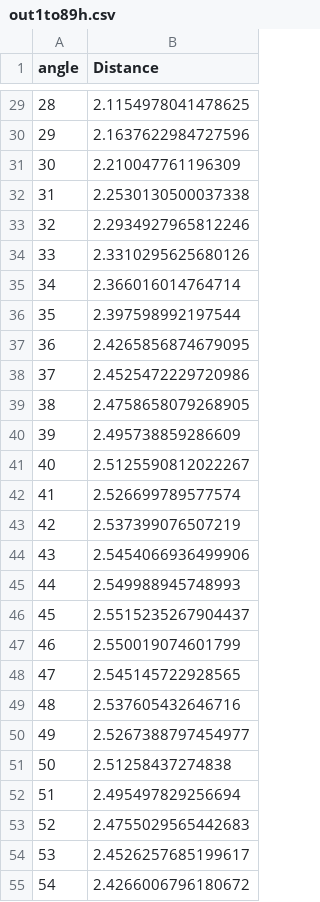
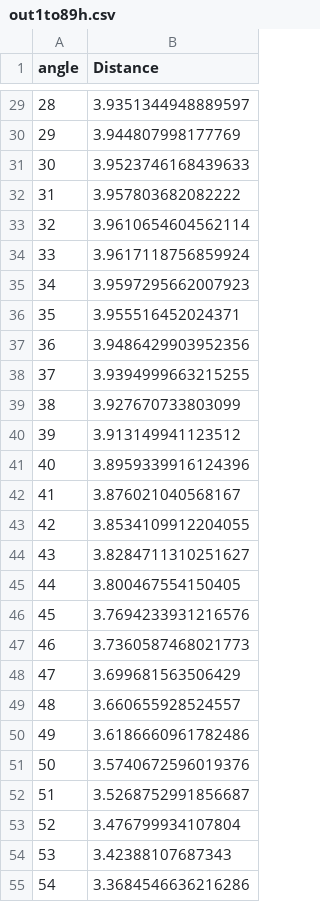
Before and after one commit to iscodeminister/Phisics, a CSV file: 第一堂課-拋體運動三/out1to89h.csv, drawn as a sheet; only a part is shown, gaps mark what is left out; the diff covers the shown part only.

```diff
--- a/第一堂課-拋體運動三/out1to89h.csv
+++ b/第一堂課-拋體運動三/out1to89h.csv
@@ -29,27 +29,27 @@ angle,Distance
-28,2.1154978041478625
-29,2.1637622984727596
-30,2.210047761196309
-31,2.2530130500037338
-32,2.2934927965812246
-33,2.3310295625680126
-34,2.366016014764714
-35,2.397598992197544
-36,2.4265856874679095
-37,2.4525472229720986
-38,2.4758658079268905
-39,2.495738859286609
-40,2.5125590812022267
-41,2.526699789577574
-42,2.537399076507219
-43,2.5454066936499906
-44,2.549988945748993
-45,2.5515235267904437
-46,2.550019074601799
-47,2.545145722928565
-48,2.537605432646716
-49,2.5267388797454977
-50,2.51258437274838
-51,2.495497829256694
-52,2.4755029565442683
-53,2.4526257685199617
-54,2.4266006796180672
+28,3.9351344948889597
+29,3.944807998177769
+30,3.9523746168439633
+31,3.957803682082222
+32,3.9610654604562114
+33,3.9617118756859924
+34,3.9597295662007923
+35,3.955516452024371
+36,3.9486429903952356
+37,3.9394999663215255
+38,3.927670733803099
+39,3.913149941123512
+40,3.8959339916124396
+41,3.876021040568167
+42,3.8534109912204055
+43,3.8284711310251627
+44,3.800467554150405
+45,3.7694233931216576
+46,3.7360587468021773
+47,3.699681563506429
+48,3.660655928524557
+49,3.6186660961782486
+50,3.5740672596019376
+51,3.5268752991856687
+52,3.476799934107804
+53,3.42388107687343
+54,3.3684546636216286
```
Also changed, not shown: 62 edited cells elsewhere in this file, 4 other files.
